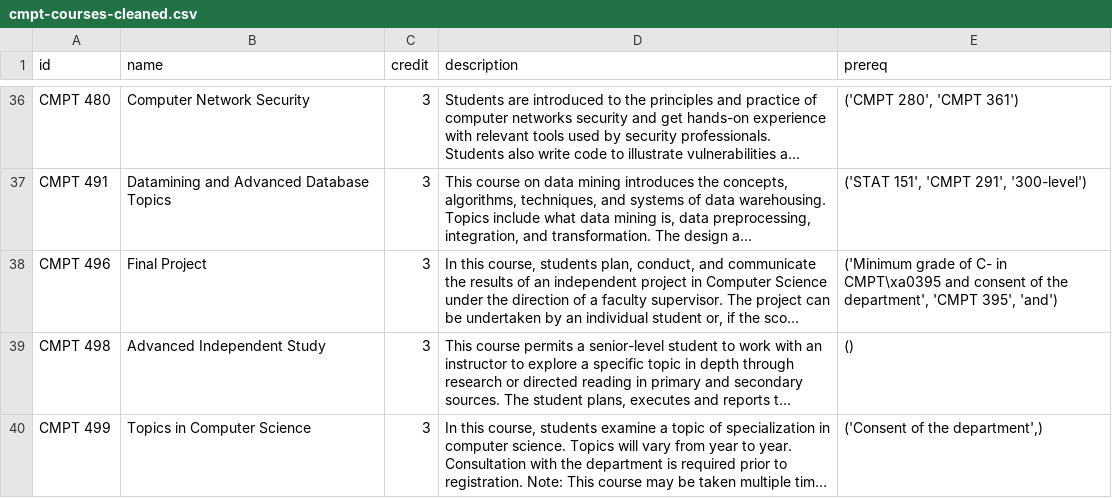
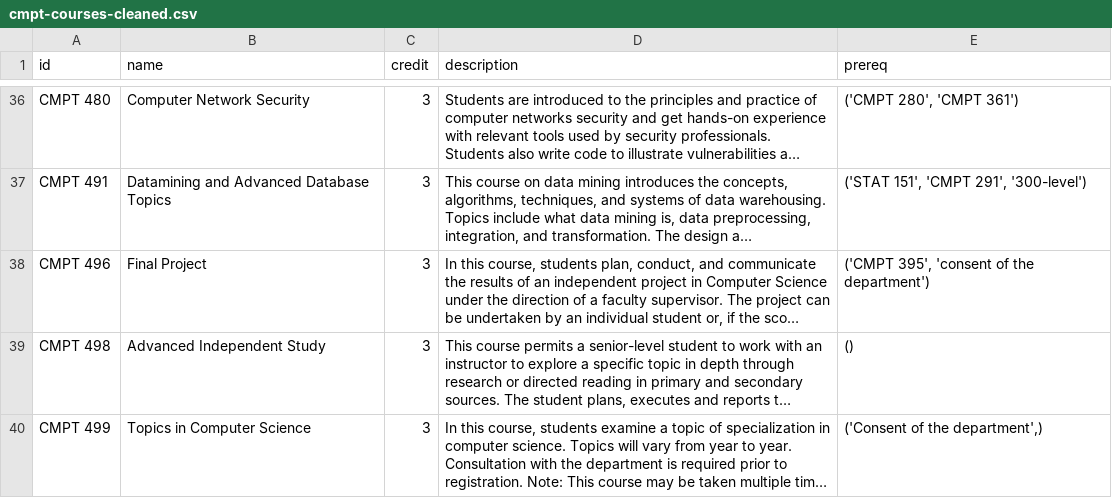
Before and after one commit to jaizon2000/cmpt450-SchoolPlanner, a CSV file: cmpt-courses-cleaned.csv, drawn as a sheet; only a part is shown, gaps mark what is left out; long unchanged cells end in …; the diff names each change by its address in the sheet, - before the commit and + after, or states it on an @@ line.

```diff
--- a/cmpt-courses-cleaned.csv
+++ b/cmpt-courses-cleaned.csv
-E38 (prereq): ('Minimum grade of C- in CMPT\xa0395 and consent of the department', 'CMPT 395', 'and')
+E38 (prereq): ('CMPT 395', 'consent of the department')
```
Also changed, not shown: 1 other file.
